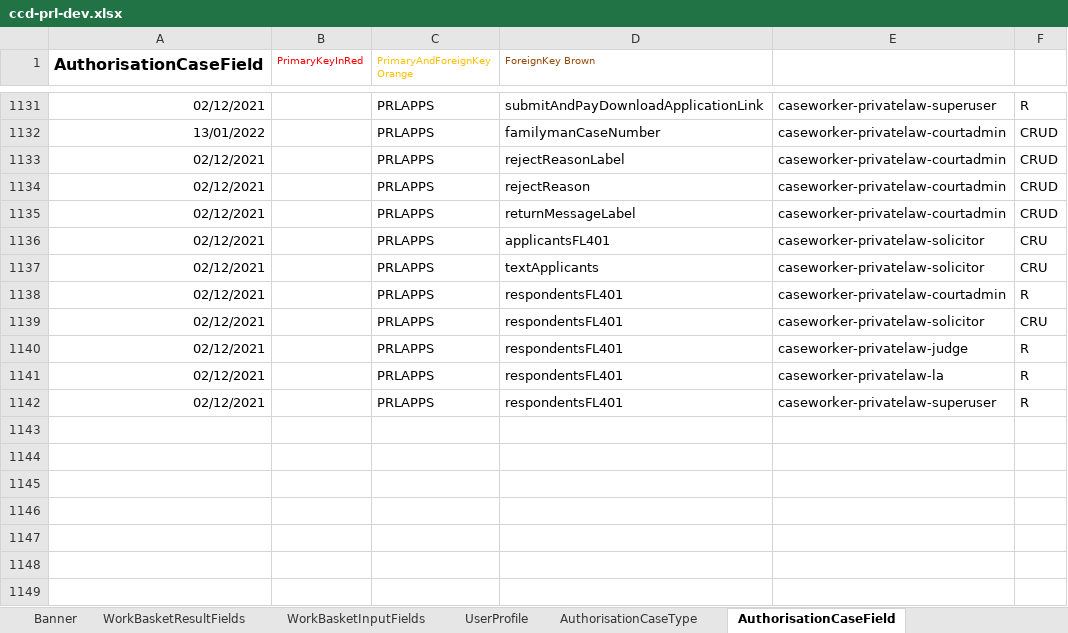
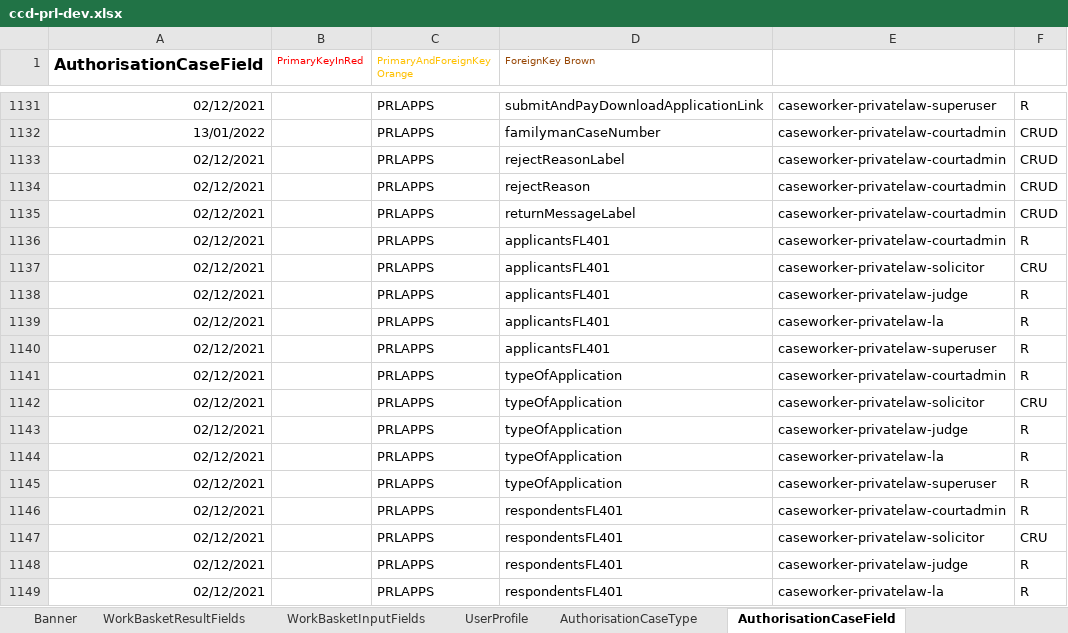
Before and after one commit to hmcts/prl-ccd-definitions, an Excel workbook: build/ccd-development-config/ccd-prl-dev.xlsx, sheet AuthorisationCaseField, drawn as a sheet; only a part is shown, gaps mark what is left out; the shorter side is filled out with more unchanged rows; values as stored, in another font and other column widths than the file's, no borders; addresses are those after the commit; the diff names each change by its address in the sheet, - before the commit and + after, or states it on an @@ line.

```diff
--- a/build/ccd-development-config/ccd-prl-dev.xlsx (sheet AuthorisationCaseField)
+++ b/build/ccd-development-config/ccd-prl-dev.xlsx (sheet AuthorisationCaseField)
+row 1136: 02/12/2021 |  | PRLAPPS | applicantsFL401 | caseworker-privatelaw-courtadmin | R
+row 1138: 02/12/2021 |  | PRLAPPS | applicantsFL401 | caseworker-privatelaw-judge | R
+row 1139: 02/12/2021 |  | PRLAPPS | applicantsFL401 | caseworker-privatelaw-la | R
+row 1140: 02/12/2021 |  | PRLAPPS | applicantsFL401 | caseworker-privatelaw-superuser | R
+row 1141: 02/12/2021 |  | PRLAPPS | typeOfApplication | caseworker-privatelaw-courtadmin | R
-D1142 (ForeignKey Brown): textApplicants
+D1142 (ForeignKey Brown): typeOfApplication
+row 1143: 02/12/2021 |  | PRLAPPS | typeOfApplication | caseworker-privatelaw-judge | R
+row 1144: 02/12/2021 |  | PRLAPPS | typeOfApplication | caseworker-privatelaw-la | R
+row 1145: 02/12/2021 |  | PRLAPPS | typeOfApplication | caseworker-privatelaw-superuser | R
```
Also changed, not shown: sheet CaseEventToFields, sheet CaseField, 2 other files.
